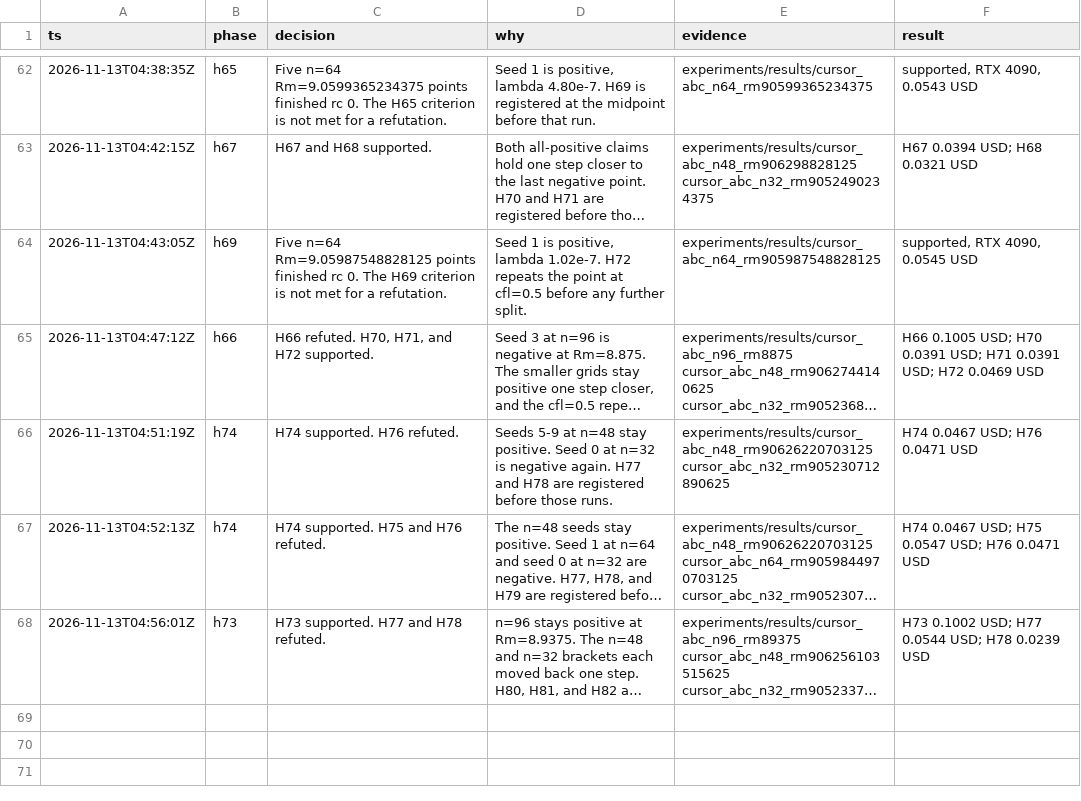
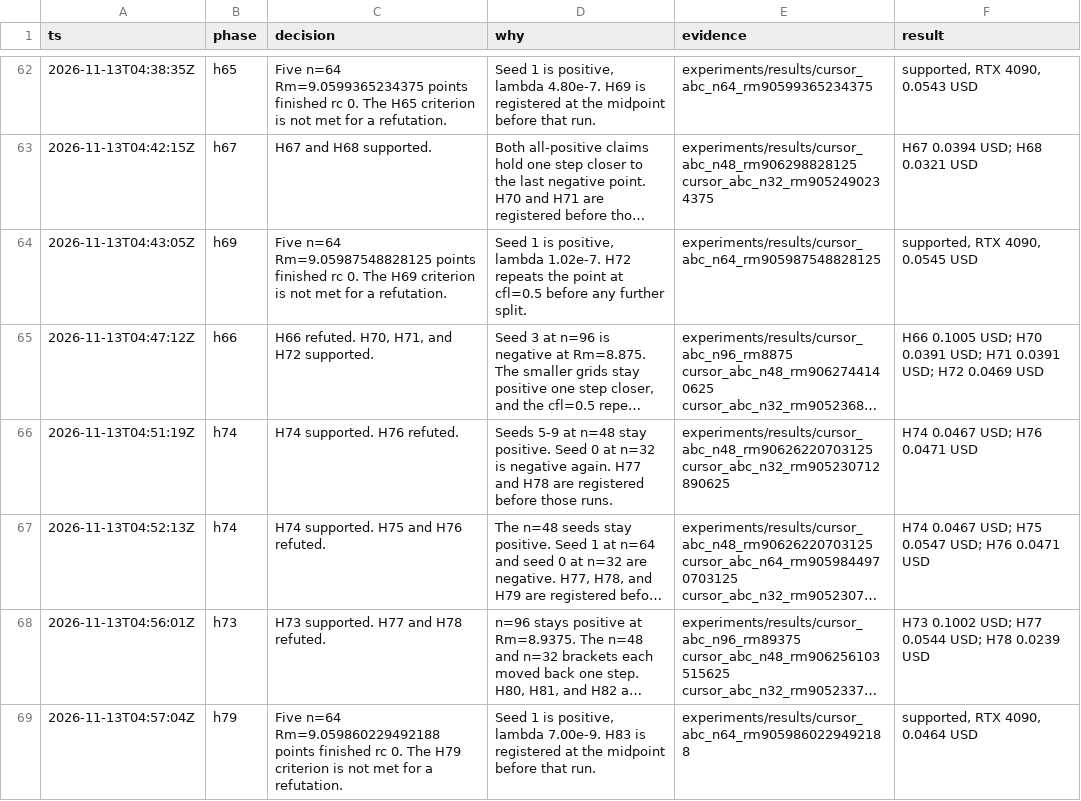
Before and after one commit to knoel99/milady-2027, a TSV file: research/decisions.tsv, drawn as a sheet; only a part is shown, gaps mark what is left out; long unchanged cells end in …; the diff names each change by its address in the sheet, - before the commit and + after, or states it on an @@ line.

```diff
--- a/research/decisions.tsv
+++ b/research/decisions.tsv
+row 69: 2026-11-13T04:57:04Z | h79 | Five n=64 Rm=9.059860229492188 points finished rc 0. The H79 criterion is not met for a refutation. | Seed 1 is positive, lambda 7.00e-9. H83 is registered at the midpoint before that run. | experiments/results/cursor_abc_n64_rm9059860229492188 | supported, RTX 4090, 0.0464 USD
```
Also changed, not shown: 9 other files.
